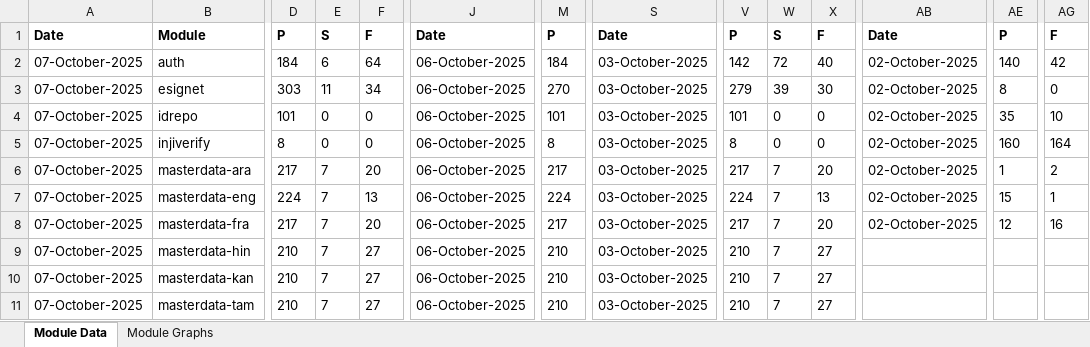
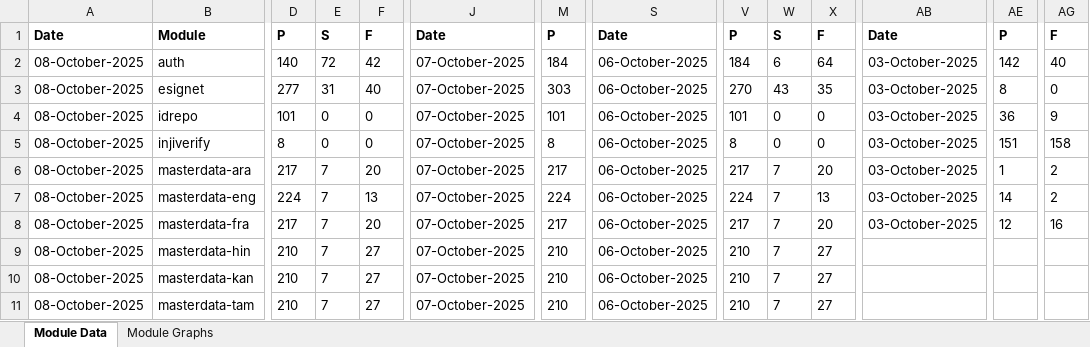
Before and after one commit to mosip/test-management, an Excel workbook: minio-report-tracker/xlxs/collab.xlsx, sheet Module Data, drawn as a sheet; only a part is shown, gaps mark what is left out; values as stored, in another font and other column widths than the file's, no borders; the diff covers the shown part only; the diff names each change by its address in the sheet, - before the commit and + after, or states it on an @@ line.

```diff
--- a/minio-report-tracker/xlxs/collab.xlsx (sheet Module Data)
+++ b/minio-report-tracker/xlxs/collab.xlsx (sheet Module Data)
-A2:A11: 07-October-2025
+A2:A11: 08-October-2025
-D2: 184
+D2: 140
-E2: 6
+E2: 72
-F2: 64
+F2: 42
-J2:J11: 06-October-2025
+J2:J11: 07-October-2025
-S2:S11: 03-October-2025
+S2:S11: 06-October-2025
-V2: 142
+V2: 184
-W2: 72
+W2: 6
-X2: 40
+X2: 64
-AB2:AB8: 02-October-2025
+AB2:AB8: 03-October-2025
-AE2: 140
+AE2: 142
-AG2: 42
+AG2: 40
-D3: 303
+D3: 277
-E3: 11
+E3: 31
-F3: 34
+F3: 40
-M3: 270
+M3: 303
-V3: 279
+V3: 270
-W3: 39
+W3: 43
-X3: 30
+X3: 35
-AE4: 35
+AE4: 36
-AG4: 10
+AG4: 9
-AE5: 160
+AE5: 151
-AG5: 164
+AG5: 158
-AE7: 15
+AE7: 14
-AG7: 1
+AG7: 2
```
Also changed, not shown: 48 edited cells elsewhere in this sheet, charts or pictures, minio-report-tracker/xlxs/cellbox21.xlsx, minio-report-tracker/xlxs/dev1.xlsx, 17 other files.
